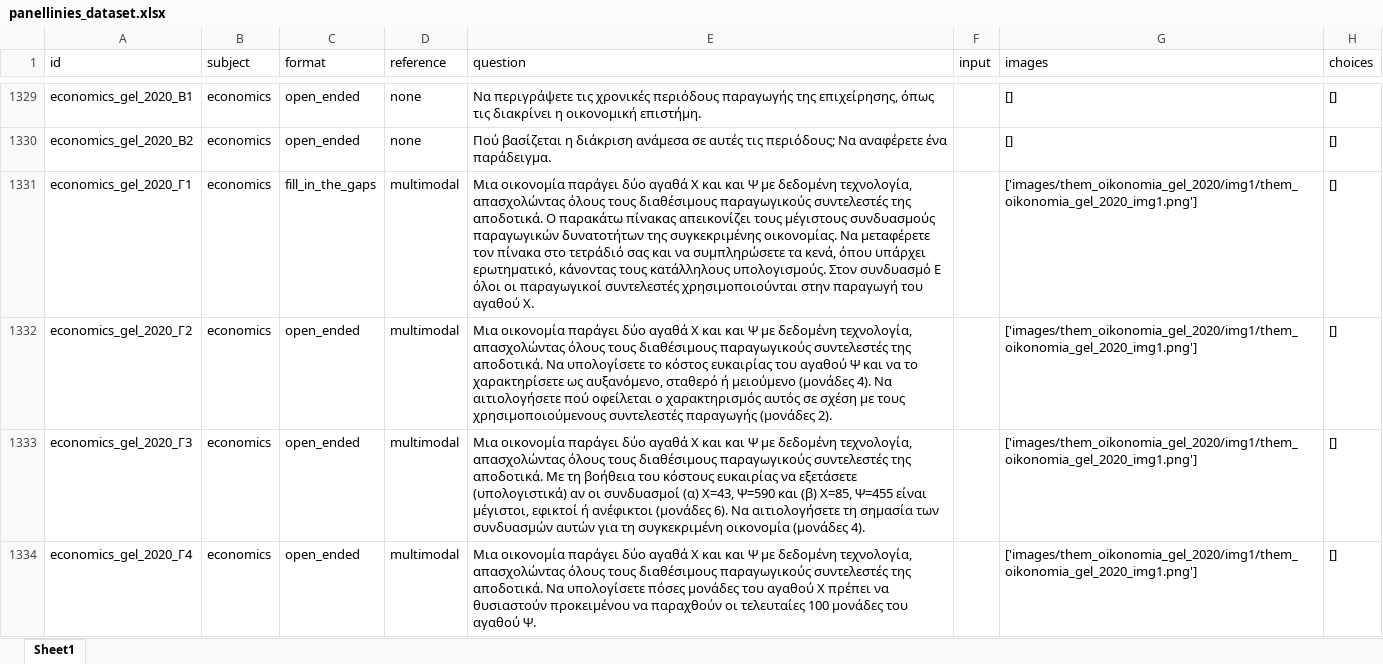
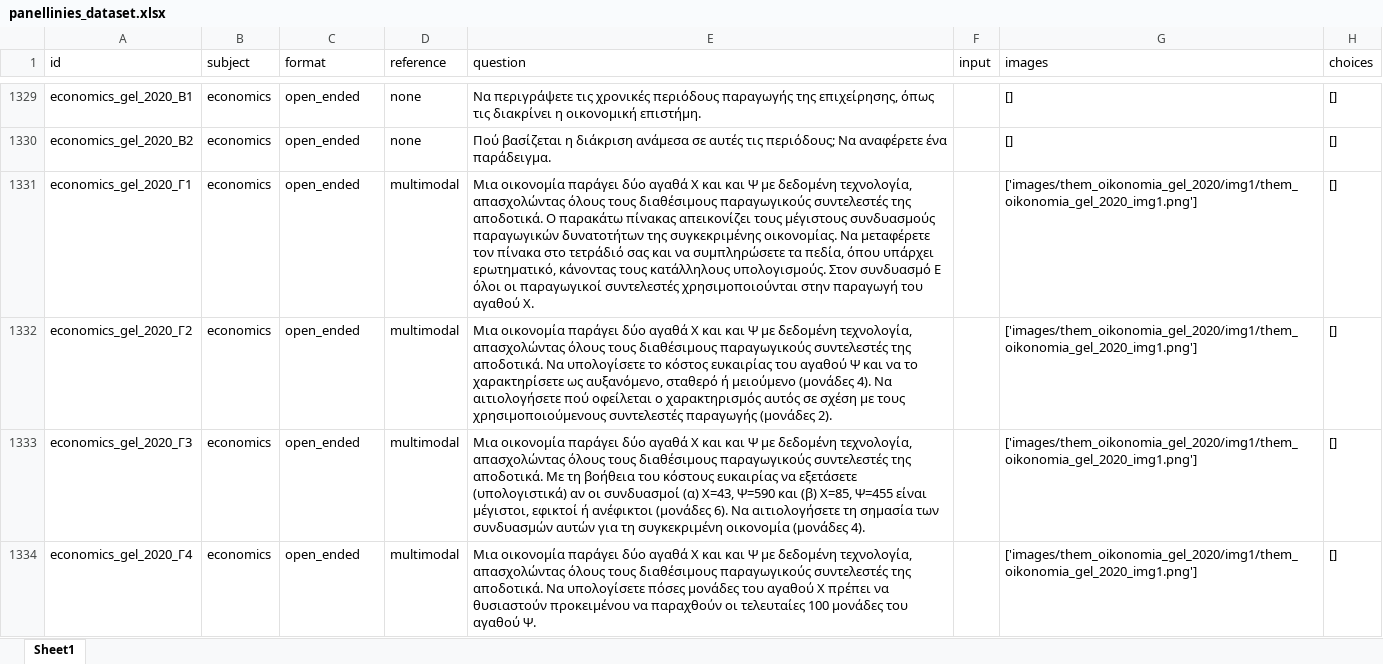
Before and after one commit to PK9811-hub/panellinies_exams_dataset, an Excel workbook: results/panellinies_dataset.xlsx, sheet Sheet1, drawn as a sheet; only a part is shown, gaps mark what is left out; values as stored, in another font and other column widths than the file's, no borders; the diff covers the shown part only; the diff names each change by its address in the sheet, - before the commit and + after, or states it on an @@ line.

Commit message:
Updated economic open-ended exam topics

```diff
--- a/results/panellinies_dataset.xlsx (sheet Sheet1)
+++ b/results/panellinies_dataset.xlsx (sheet Sheet1)
-C1331 (format): fill_in_the_gaps
+C1331 (format): open_ended
-E1331 (question): …συμπληρώσετε τα κενά, όπου υπάρχει…
+E1331 (question): …συμπληρώσετε τα πεδία, όπου υπάρχει…
```
Also changed, not shown: 10 edited cells elsewhere in this sheet, results/panellinies_dataset_public.xlsx, 6 other files.
